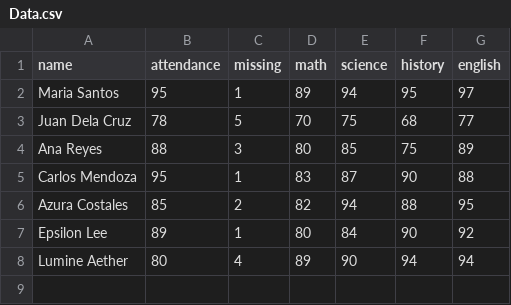
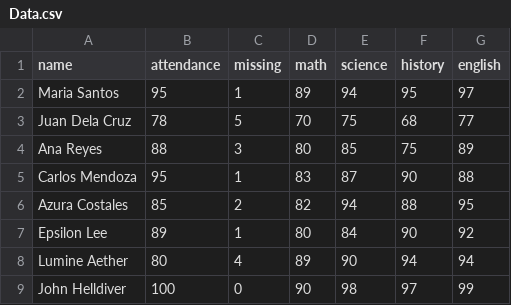
Before and after one commit to HueyLawagon/eduinsight, a CSV file: app/Data/Data.csv, drawn as a sheet; the diff names each change by its address in the sheet, - before the commit and + after, or states it on an @@ line.

Commit message:
Configured student data to show all student atributes

```diff
--- a/app/Data/Data.csv
+++ b/app/Data/Data.csv
+row 9: John Helldiver | 100 | 0 | 90 | 98 | 97 | 99
```
Also changed, not shown: 2 other files.
